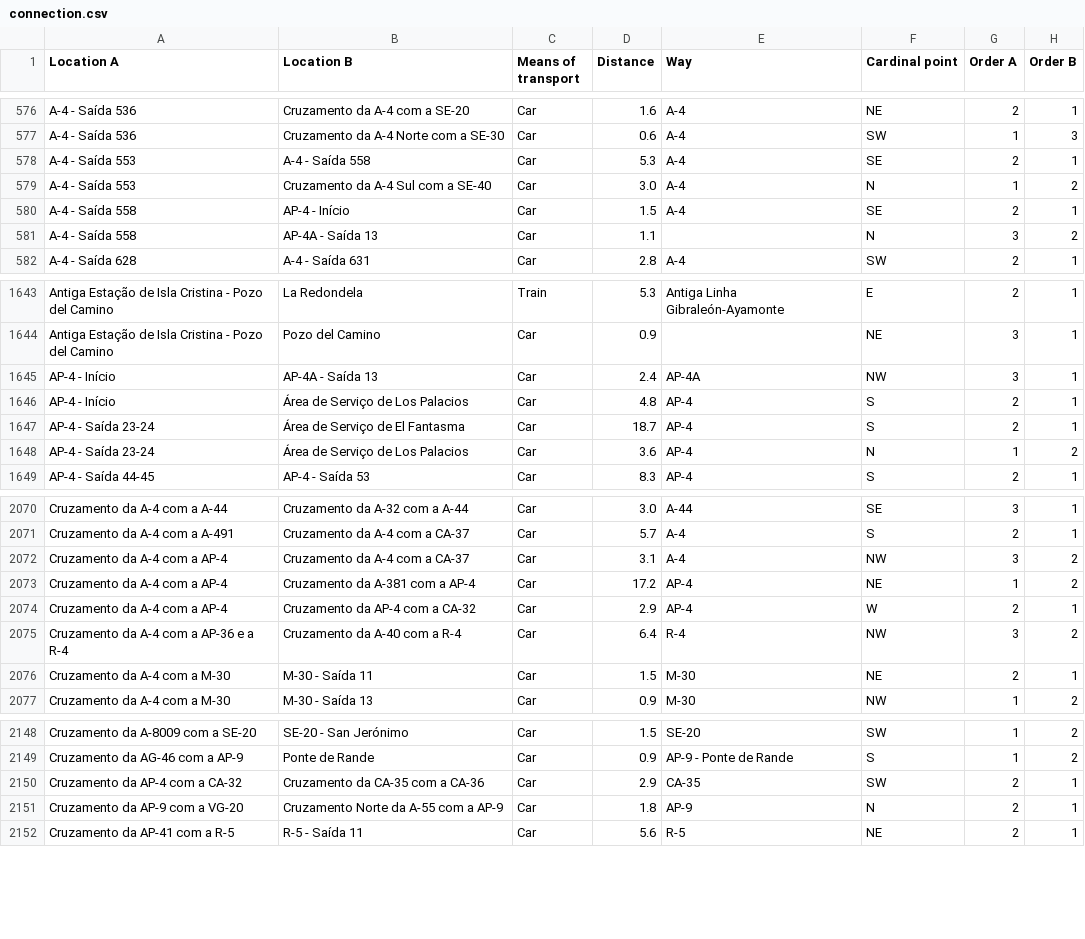
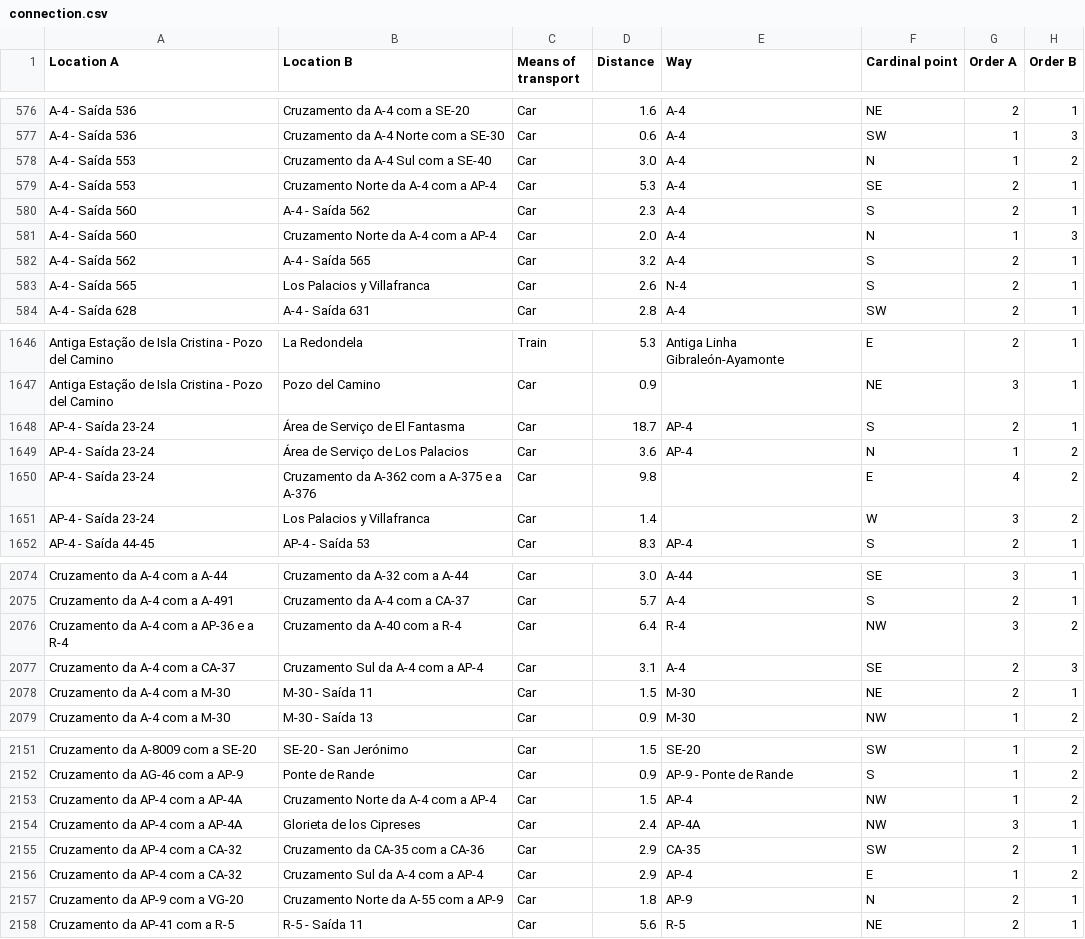
Before and after one commit to migueldgoncalves/Viajar, a CSV file: src/travel/csv/connection.csv, drawn as a sheet; only a part is shown, gaps mark what is left out; the diff covers the shown part only.

```diff
--- a/src/travel/csv/connection.csv
+++ b/src/travel/csv/connection.csv
@@ -577,6 +577,8 @@ A-4 - Saída 536,Cruzamento da A-4 com a SE-20,Car,1.6,A-4,NE,2,1
 A-4 - Saída 536,Cruzamento da A-4 Norte com a SE-30,Car,0.6,A-4,SW,1,3
-A-4 - Saída 553,A-4 - Saída 558,Car,5.3,A-4,SE,2,1
 A-4 - Saída 553,Cruzamento da A-4 Sul com a SE-40,Car,3.0,A-4,N,1,2
-A-4 - Saída 558,AP-4 - Início,Car,1.5,A-4,SE,2,1
-A-4 - Saída 558,AP-4A - Saída 13,Car,1.1,,N,3,2
+A-4 - Saída 553,Cruzamento Norte da A-4 com a AP-4,Car,5.3,A-4,SE,2,1
+A-4 - Saída 560,A-4 - Saída 562,Car,2.3,A-4,S,2,1
+A-4 - Saída 560,Cruzamento Norte da A-4 com a AP-4,Car,2.0,A-4,N,1,3
+A-4 - Saída 562,A-4 - Saída 565,Car,3.2,A-4,S,2,1
+A-4 - Saída 565,Los Palacios y Villafranca,Car,2.6,N-4,S,2,1
 A-4 - Saída 628,A-4 - Saída 631,Car,2.8,A-4,SW,2,1
@@ -1644,6 +1647,6 @@ Antiga Estação de Isla Cristina - Pozo del Camino,La Redondela,Train,5.3,Antig
 Antiga Estação de Isla Cristina - Pozo del Camino,Pozo del Camino,Car,0.9,,NE,3,1
-AP-4 - Início,AP-4A - Saída 13,Car,2.4,AP-4A,NW,3,1
-AP-4 - Início,Área de Serviço de Los Palacios,Car,4.8,AP-4,S,2,1
 AP-4 - Saída 23-24,Área de Serviço de El Fantasma,Car,18.7,AP-4,S,2,1
 AP-4 - Saída 23-24,Área de Serviço de Los Palacios,Car,3.6,AP-4,N,1,2
+AP-4 - Saída 23-24,Cruzamento da A-362 com a A-375 e a A-376,Car,9.8,,E,4,2
+AP-4 - Saída 23-24,Los Palacios y Villafranca,Car,1.4,,W,3,2
 AP-4 - Saída 44-45,AP-4 - Saída 53,Car,8.3,AP-4,S,2,1
@@ -2071,6 +2075,4 @@ Cruzamento da A-4 com a A-44,Cruzamento da A-32 com a A-44,Car,3.0,A-44,SE,3,1
 Cruzamento da A-4 com a A-491,Cruzamento da A-4 com a CA-37,Car,5.7,A-4,S,2,1
-Cruzamento da A-4 com a AP-4,Cruzamento da A-4 com a CA-37,Car,3.1,A-4,NW,3,2
-Cruzamento da A-4 com a AP-4,Cruzamento da A-381 com a AP-4,Car,17.2,AP-4,NE,1,2
-Cruzamento da A-4 com a AP-4,Cruzamento da AP-4 com a CA-32,Car,2.9,AP-4,W,2,1
 Cruzamento da A-4 com a AP-36 e a R-4,Cruzamento da A-40 com a R-4,Car,6.4,R-4,NW,3,2
+Cruzamento da A-4 com a CA-37,Cruzamento Sul da A-4 com a AP-4,Car,3.1,A-4,SE,2,3
 Cruzamento da A-4 com a M-30,M-30 - Saída 11,Car,1.5,M-30,NE,2,1
@@ -2149,3 +2152,6 @@ Cruzamento da A-8009 com a SE-20,SE-20 - San Jerónimo,Car,1.5,SE-20,SW,1,2
 Cruzamento da AG-46 com a AP-9,Ponte de Rande,Car,0.9,AP-9 - Ponte de Rande,S,1,2
+Cruzamento da AP-4 com a AP-4A,Cruzamento Norte da A-4 com a AP-4,Car,1.5,AP-4,NW,1,2
+Cruzamento da AP-4 com a AP-4A,Glorieta de los Cipreses,Car,2.4,AP-4A,NW,3,1
 Cruzamento da AP-4 com a CA-32,Cruzamento da CA-35 com a CA-36,Car,2.9,CA-35,SW,2,1
+Cruzamento da AP-4 com a CA-32,Cruzamento Sul da A-4 com a AP-4,Car,2.9,AP-4,E,1,2
 Cruzamento da AP-9 com a VG-20,Cruzamento Norte da A-55 com a AP-9,Car,1.8,AP-9,N,2,1
```
Also changed, not shown: 5 added rows and 1 edited cell elsewhere in this file, src/travel/csv/destination.csv, src/travel/csv/location.csv, 1 other file.
